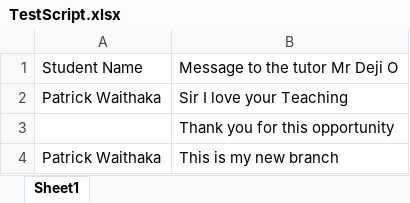
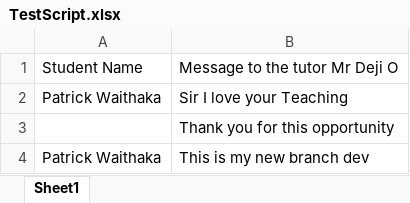
Before and after one commit to waithaka-gif/BlueSkyGitTraining2, an Excel workbook: TestScript.xlsx, sheet Sheet1, drawn as a sheet; values as stored, in another font and other column widths than the file's, no borders; the diff names each change by its address in the sheet, - before the commit and + after, or states it on an @@ line.

Commit message:
my dev branch

```diff
--- a/TestScript.xlsx (sheet Sheet1)
+++ b/TestScript.xlsx (sheet Sheet1)
-B4: This is my new branch
+B4: This is my new branch dev
```
